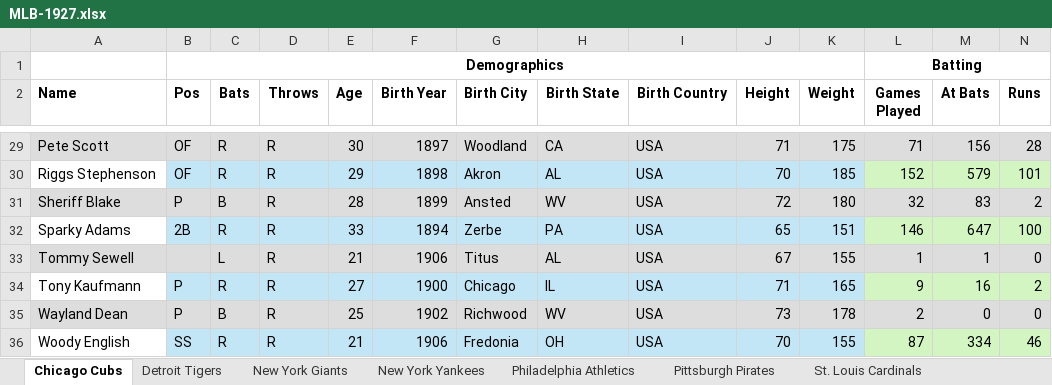
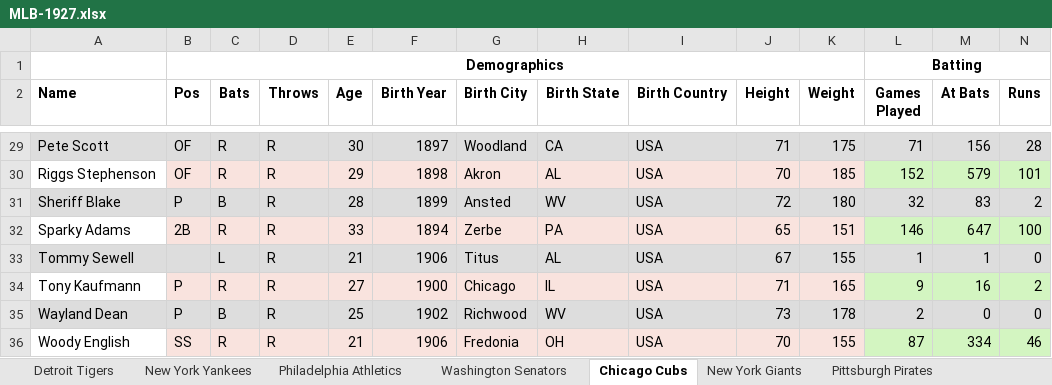
Before and after one commit to scottrbailey/dbtk, an Excel workbook: examples/output/MLB-1927.xlsx, sheet Chicago Cubs, drawn as a sheet; only a part is shown, gaps mark what is left out; values as stored, in another font and other column widths than the file's, no borders; the diff covers the shown part only; the diff names each change by its address in the sheet, - before the commit and + after, or states it on an @@ line.

Commit message:
Showcase changing formatting per sheet

```diff
--- a/examples/output/MLB-1927.xlsx (sheet Chicago Cubs)
+++ b/examples/output/MLB-1927.xlsx (sheet Chicago Cubs)
@@ sheet tab order changed: Detroit Tigers | New York Yankees | Philadelphia Athletics | Washington Senators | Chicago Cubs | New York Giants | Pittsburgh Pirates @@
-B30:K30 fill: #C2E6F6
+B30:K30 fill: #F9E3DE
-B32:K32 fill: #C2E6F6
+B32:K32 fill: #F9E3DE
-B34:K34 fill: #C2E6F6
+B34:K34 fill: #F9E3DE
-B36:K36 fill: #C2E6F6
+B36:K36 fill: #F9E3DE
```
Also changed, not shown: cell formats elsewhere in this sheet, sheet New York Giants, sheet St. Louis Cardinals, sheet Pittsburgh Pirates, 1 other file.
